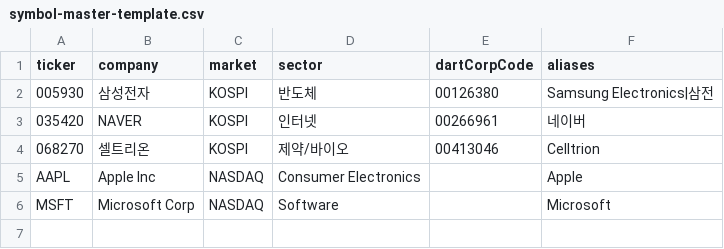
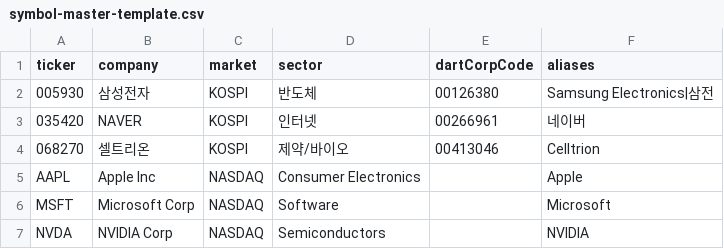
Before and after one commit to wowopa/SwingRadar, a CSV file: data/config/symbol-master-template.csv, drawn as a sheet.

```diff
--- a/data/config/symbol-master-template.csv
+++ b/data/config/symbol-master-template.csv
@@ -6 +6,2 @@ AAPL,Apple Inc,NASDAQ,Consumer Electronics,,Apple
 MSFT,Microsoft Corp,NASDAQ,Software,,Microsoft
+NVDA,NVIDIA Corp,NASDAQ,Semiconductors,,NVIDIA
```
Also changed, not shown: 12 other files.
